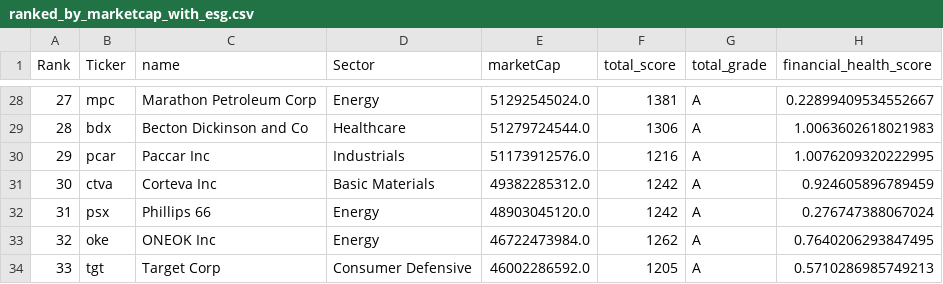
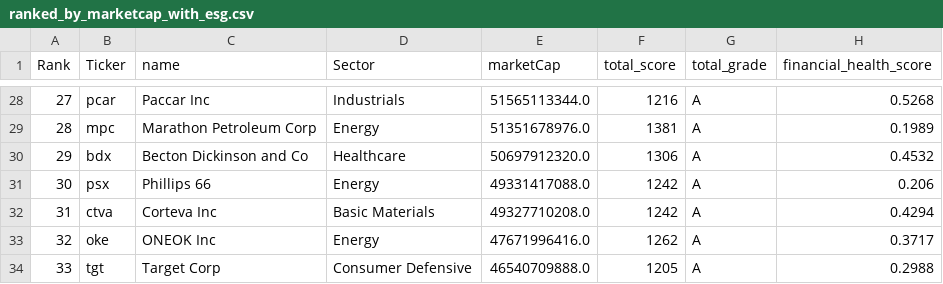
Before and after one commit to AdiOs46/ESG_Bond_Eval, a CSV file: ranked_by_marketcap_with_esg.csv, drawn as a sheet; only a part is shown, gaps mark what is left out; the diff covers the shown part only.

Commit message:
changed financial score assignment formula

```diff
--- a/ranked_by_marketcap_with_esg.csv
+++ b/ranked_by_marketcap_with_esg.csv
@@ -28,7 +28,7 @@ Rank,Ticker,name,Sector,marketCap,total_score,total_grade,financial_health_score
-27,mpc,Marathon Petroleum Corp,Energy,51292545024.0,1381,A,0.22899409534552667
-28,bdx,Becton Dickinson and Co,Healthcare,51279724544.0,1306,A,1.0063602618021983
-29,pcar,Paccar Inc,Industrials,51173912576.0,1216,A,1.0076209320222995
-30,ctva,Corteva Inc,Basic Materials,49382285312.0,1242,A,0.924605896789459
-31,psx,Phillips 66,Energy,48903045120.0,1242,A,0.276747388067024
-32,oke,ONEOK Inc,Energy,46722473984.0,1262,A,0.7640206293847495
-33,tgt,Target Corp,Consumer Defensive,46002286592.0,1205,A,0.5710286985749213
+27,pcar,Paccar Inc,Industrials,51565113344.0,1216,A,0.5268
+28,mpc,Marathon Petroleum Corp,Energy,51351678976.0,1381,A,0.1989
+29,bdx,Becton Dickinson and Co,Healthcare,50697912320.0,1306,A,0.4532
+30,psx,Phillips 66,Energy,49331417088.0,1242,A,0.206
+31,ctva,Corteva Inc,Basic Materials,49327710208.0,1242,A,0.4294
+32,oke,ONEOK Inc,Energy,47671996416.0,1262,A,0.3717
+33,tgt,Target Corp,Consumer Defensive,46540709888.0,1205,A,0.2988
```
Also changed, not shown: 149 edited cells elsewhere in this file, 1 other file.
